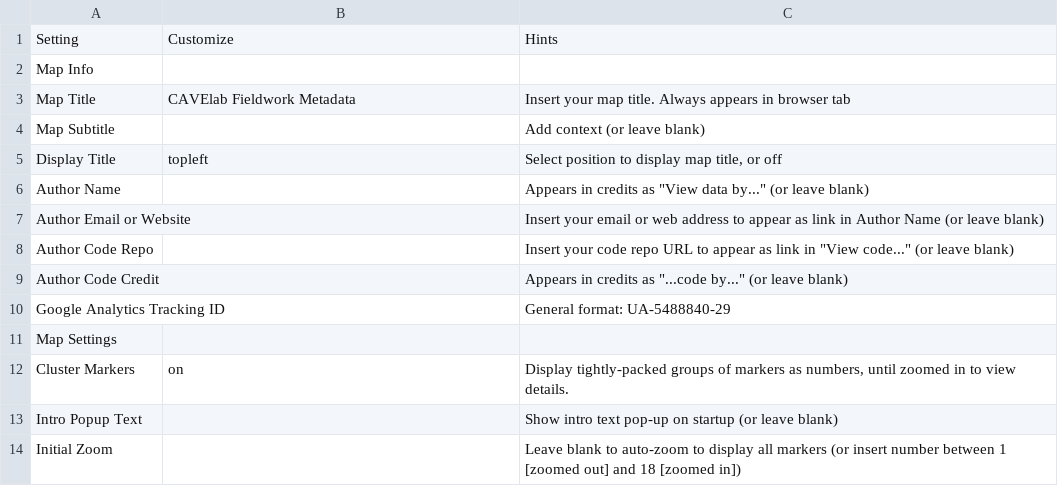
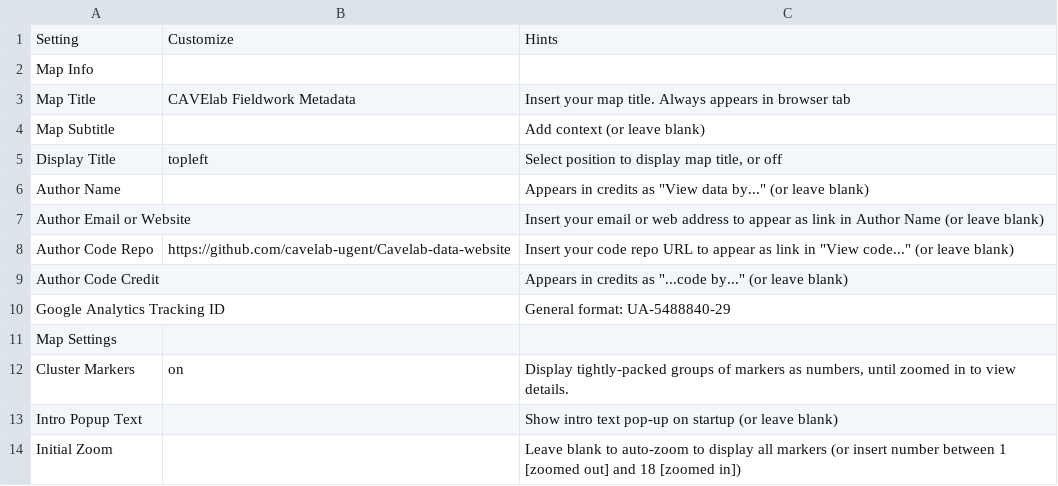
Before and after one commit to krdyl/StrucNet_map, a CSV file: csv/cavelab-metadata-config-options.csv, drawn as a sheet; only a part is shown.

```diff
--- a/csv/cavelab-metadata-config-options.csv
+++ b/csv/cavelab-metadata-config-options.csv
@@ -7,3 +7,3 @@ Author Name,,"Appears in credits as ""View data by..."" (or leave blank)"
 Author Email or Website,,Insert your email or web address to appear as link in Author Name (or leave blank)
-Author Code Repo,,"Insert your code repo URL to appear as link in ""View code..."" (or leave blank)"
+Author Code Repo,https://github.com/cavelab-ugent/Cavelab-data-website,"Insert your code repo URL to appear as link in ""View code..."" (or leave blank)"
 Author Code Credit,,"Appears in credits as ""...code by..."" (or leave blank)"
```
Also changed, not shown: csv/cavelab-metadata.csv, 1 other file.
